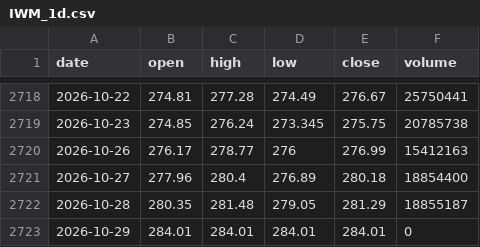
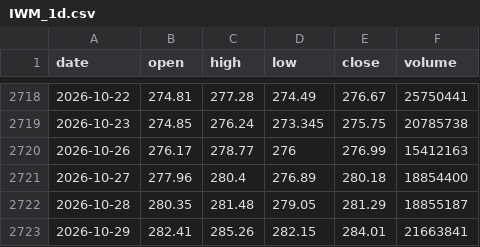
Before and after one commit to mpv-ai/mpv, a CSV file: trading/research/data/IWM_1d.csv, drawn as a sheet; only a part is shown, gaps mark what is left out.

```diff
--- a/trading/research/data/IWM_1d.csv
+++ b/trading/research/data/IWM_1d.csv
@@ -2722,2 +2722,2 @@ date,open,high,low,close,volume
 2026-10-28,280.35,281.48,279.05,281.29,18855187
-2026-10-29,284.01,284.01,284.01,284.01,0
+2026-10-29,282.41,285.26,282.15,284.01,21663841
```
Also changed, not shown: trading/research/data/QQQ_1d.csv, trading/research/data/SOXL_1d.csv, 13 other files.
